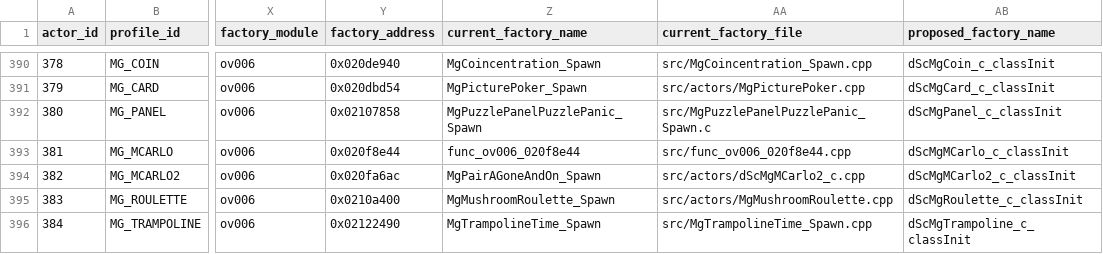
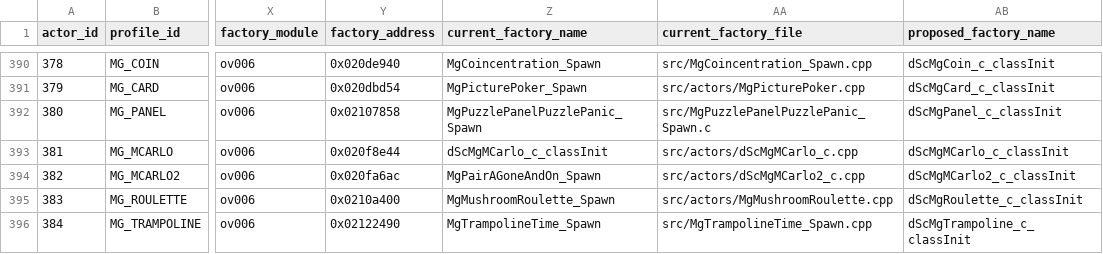
Before and after one commit to tangosdev/sm64ds-decomp, a TSV file: symbols/profile_reconstruction_registry.tsv, drawn as a sheet; only a part is shown, gaps mark what is left out; the diff names each change by its address in the sheet, - before the commit and + after, or states it on an @@ line.

```diff
--- a/symbols/profile_reconstruction_registry.tsv
+++ b/symbols/profile_reconstruction_registry.tsv
-Z393 (current_factory_name): func_ov006_020f8e44
+Z393 (current_factory_name): dScMgMCarlo_c_classInit
-AA393 (current_factory_file): src/func_ov006_020f8e44.cpp
+AA393 (current_factory_file): src/actors/dScMgMCarlo_c.cpp
```
Also changed, not shown: symbols/actor_renames.tsv, 10 other files.
